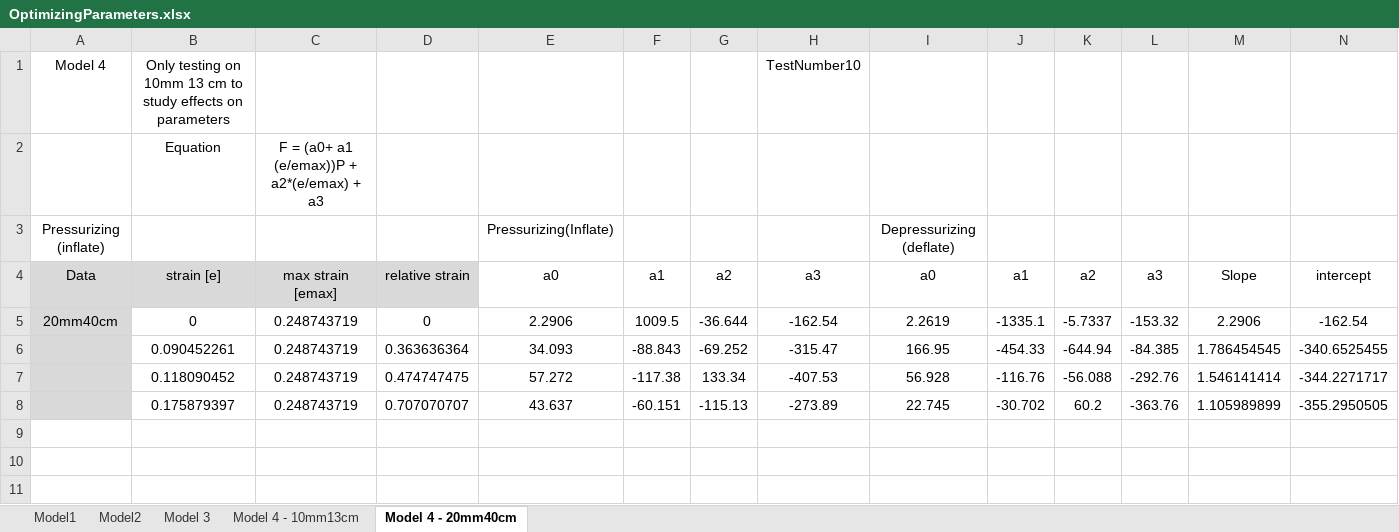
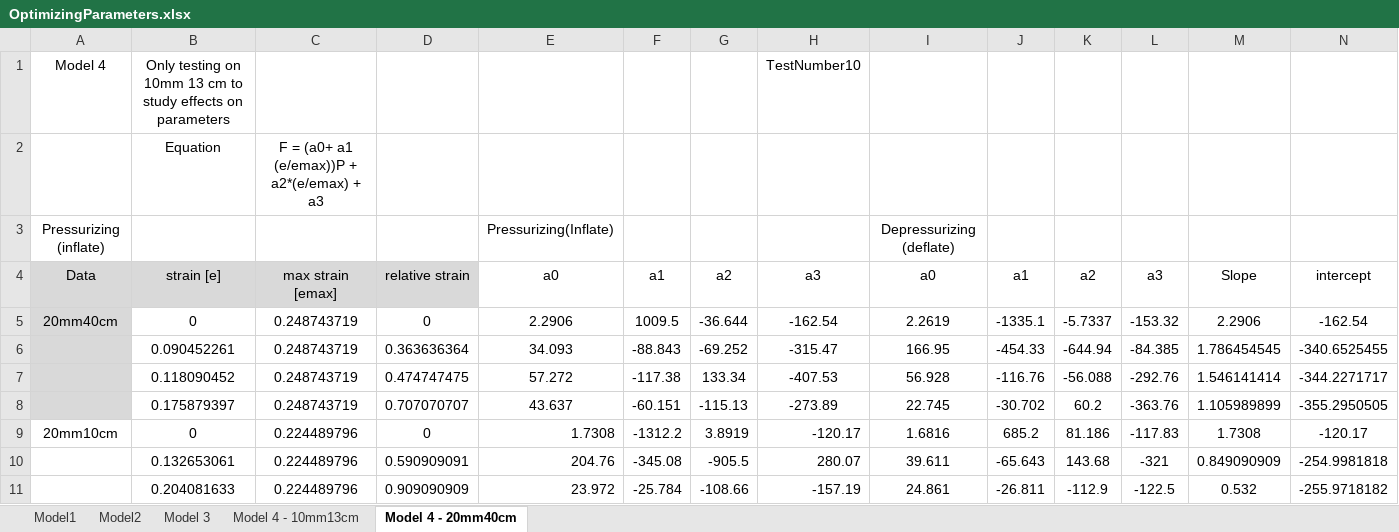
Before and after one commit to Agile-and-Adaptive-Robotics/Muscle_Sensory, an Excel workbook: DataCollection/AllData_raw_csv/OptimizingParameters.xlsx, sheet Model 4 - 20mm40cm, drawn as a sheet; only a part is shown; values as stored, in another font and other column widths than the file's, no borders; charts and pictures not drawn; rows hold the shown columns only; the diff names each change by its address in the sheet, - before the commit and + after, or states it on an @@ line.

```diff
--- a/DataCollection/AllData_raw_csv/OptimizingParameters.xlsx (sheet Model 4 - 20mm40cm)
+++ b/DataCollection/AllData_raw_csv/OptimizingParameters.xlsx (sheet Model 4 - 20mm40cm)
+row 9: 20mm10cm | 0 | 0.224489796 | 0 | 1.7308 | -1312.2 | 3.8919 | -120.17 | 1.6816 | 685.2 | 81.186 | -117.83 | 1.7308 | -120.17
+row 10:  | 0.132653061 | 0.224489796 | 0.590909091 | 204.76 | -345.08 | -905.5 | 280.07 | 39.611 | -65.643 | 143.68 | -321 | 0.849090909 | -254.9981818
+row 11:  | 0.204081633 | 0.224489796 | 0.909090909 | 23.972 | -25.784 | -108.66 | -157.19 | 24.861 | -26.811 | -112.9 | -122.5 | 0.532 | -255.9718182
```
Also changed, not shown: charts or pictures, DataCollection/BPAparameters_normalized.xlsx, 16 other files.
